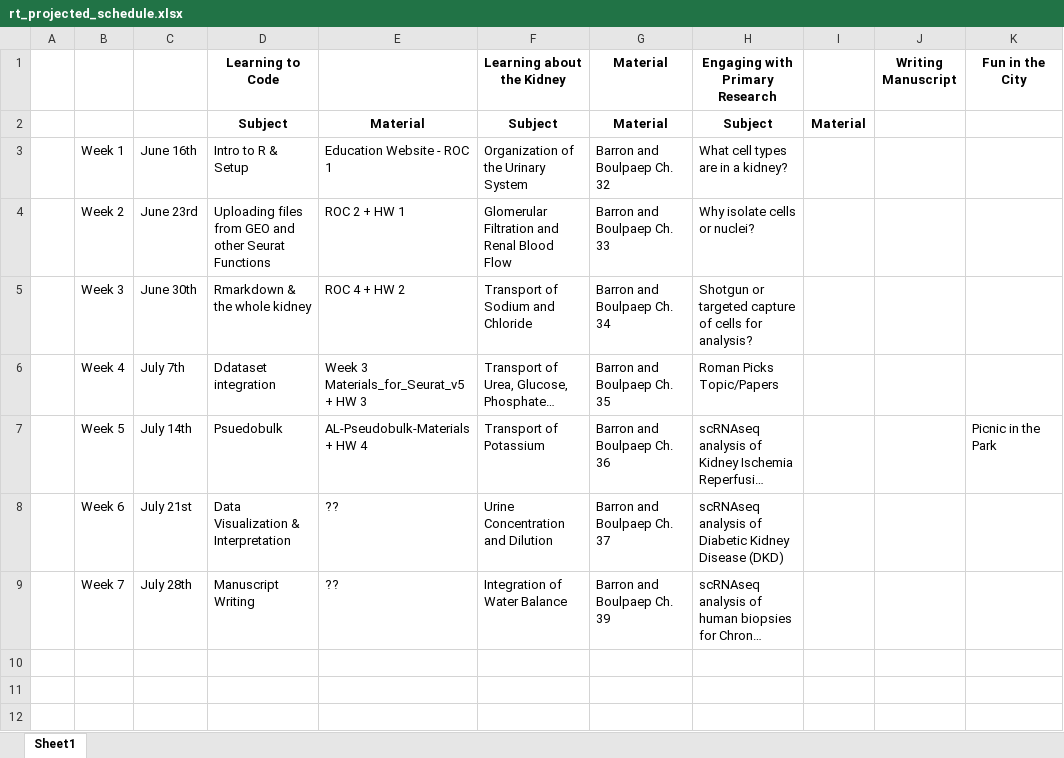
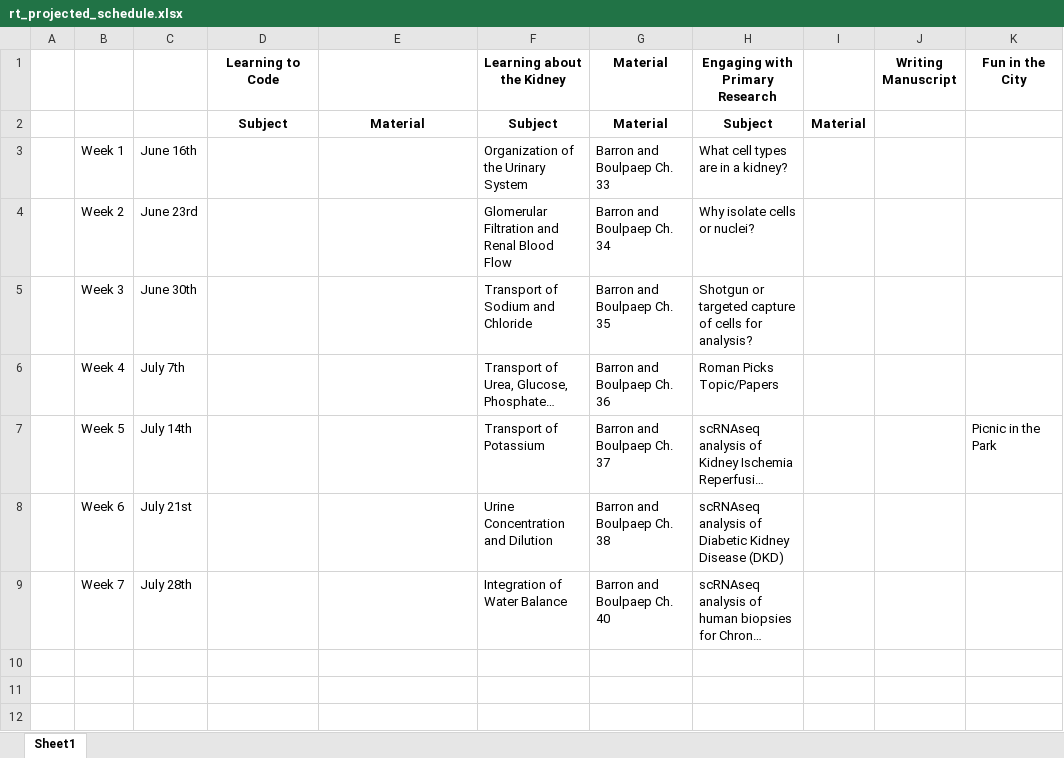
Before and after one commit to usckrc/BTG, an Excel workbook: summer_2025_schedule/rt_projected_schedule.xlsx, sheet Sheet1, drawn as a sheet; only a part is shown; long unchanged cells end in …; values as stored, in another font and other column widths than the file's, no borders; the diff covers the shown part only; the diff names each change by its address in the sheet, - before the commit and + after, or states it on an @@ line.

```diff
--- a/summer_2025_schedule/rt_projected_schedule.xlsx (sheet Sheet1)
+++ b/summer_2025_schedule/rt_projected_schedule.xlsx (sheet Sheet1)
-D3 (Learning to Code): Intro to R & Setup
+D3 (Learning to Code): (empty)
-E3: Education Website - ROC 1
+E3: (empty)
-G3 (Material): Barron and Boulpaep Ch. 32
+G3 (Material): Barron and Boulpaep Ch. 33
-D4 (Learning to Code): Uploading files from GEO and other Seurat Functions
+D4 (Learning to Code): (empty)
-E4: ROC 2 + HW 1
+E4: (empty)
-G4 (Material): Barron and Boulpaep Ch. 33
+G4 (Material): Barron and Boulpaep Ch. 34
-D5 (Learning to Code): Rmarkdown & the whole kidney
+D5 (Learning to Code): (empty)
-E5: ROC 4 + HW 2
+E5: (empty)
-G5 (Material): Barron and Boulpaep Ch. 34
+G5 (Material): Barron and Boulpaep Ch. 35
-D6 (Learning to Code): Ddataset integration
+D6 (Learning to Code): (empty)
-E6: Week 3 Materials_for_Seurat_v5 + HW 3
+E6: (empty)
-G6 (Material): Barron and Boulpaep Ch. 35
+G6 (Material): Barron and Boulpaep Ch. 36
-D7 (Learning to Code): Psuedobulk
+D7 (Learning to Code): (empty)
-E7: AL-Pseudobulk-Materials + HW 4
+E7: (empty)
-G7 (Material): Barron and Boulpaep Ch. 36
+G7 (Material): Barron and Boulpaep Ch. 37
-D8 (Learning to Code): Data Visualization & Interpretation
+D8 (Learning to Code): (empty)
-E8:E9: ??
+E8:E9: (empty)
-G8 (Material): Barron and Boulpaep Ch. 37
+G8 (Material): Barron and Boulpaep Ch. 38
-D9 (Learning to Code): Manuscript Writing
+D9 (Learning to Code): (empty)
-G9 (Material): Barron and Boulpaep Ch. 39
+G9 (Material): Barron and Boulpaep Ch. 40
```
Also changed, not shown: 17 added rows and 1 edited cell elsewhere in this sheet, 4 other files.
